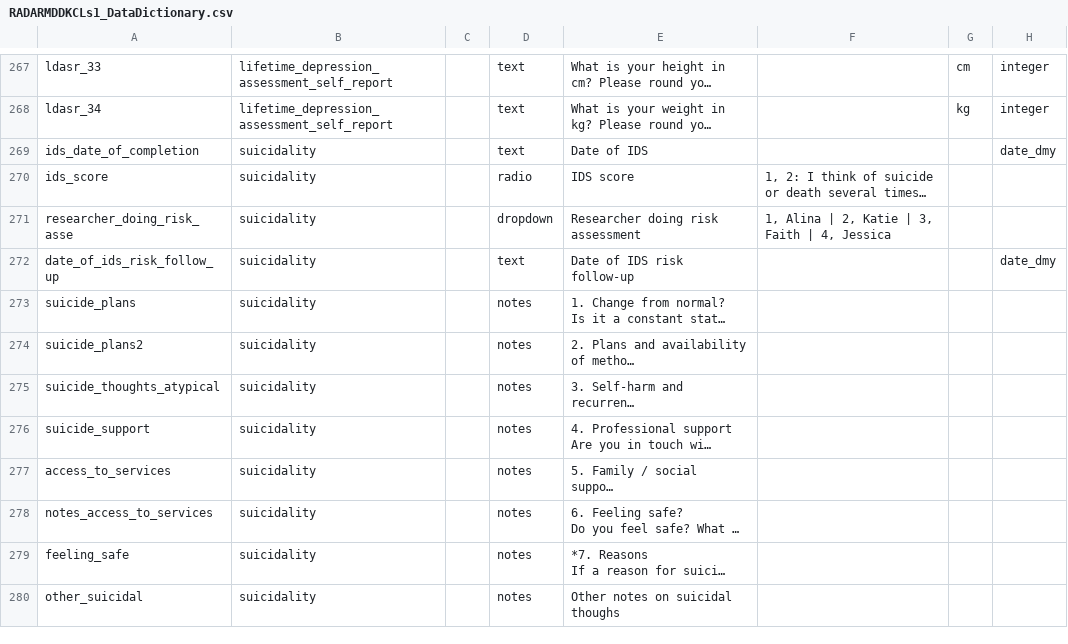
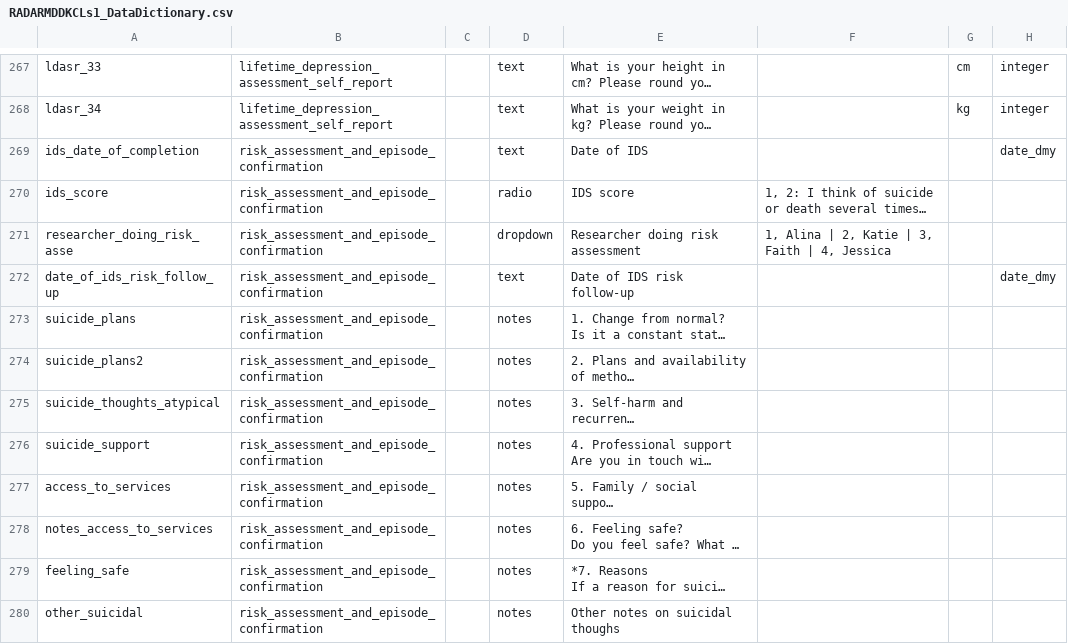
Before and after one commit to RADAR-base/RADAR-CNS-Studies-Data-Dictionary, a CSV file: RADARMDDKCLs1/RADARMDDKCLs1_DataDictionary.csv, drawn as a sheet; only a part is shown, gaps mark what is left out; long unchanged cells end in …; the diff covers the shown part only; the diff names each change by its address in the sheet, - before the commit and + after, or states it on an @@ line.

Commit message:
Suicidal form renamed to Risk assessment and Episode Confirmation and new questions added

```diff
--- a/RADARMDDKCLs1/RADARMDDKCLs1_DataDictionary.csv
+++ b/RADARMDDKCLs1/RADARMDDKCLs1_DataDictionary.csv
-B269:B280: suicidality
+B269:B280: risk_assessment_and_episode_confirmation
```
Also changed, not shown: 11 added rows and 1 edited cell elsewhere in this file.
